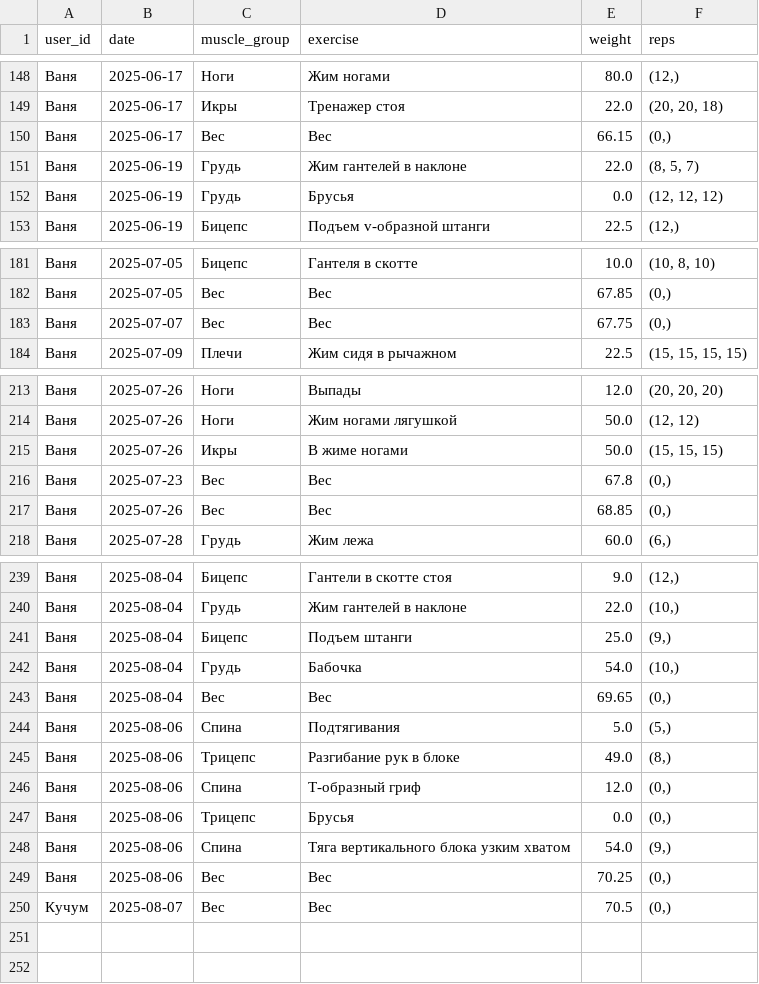
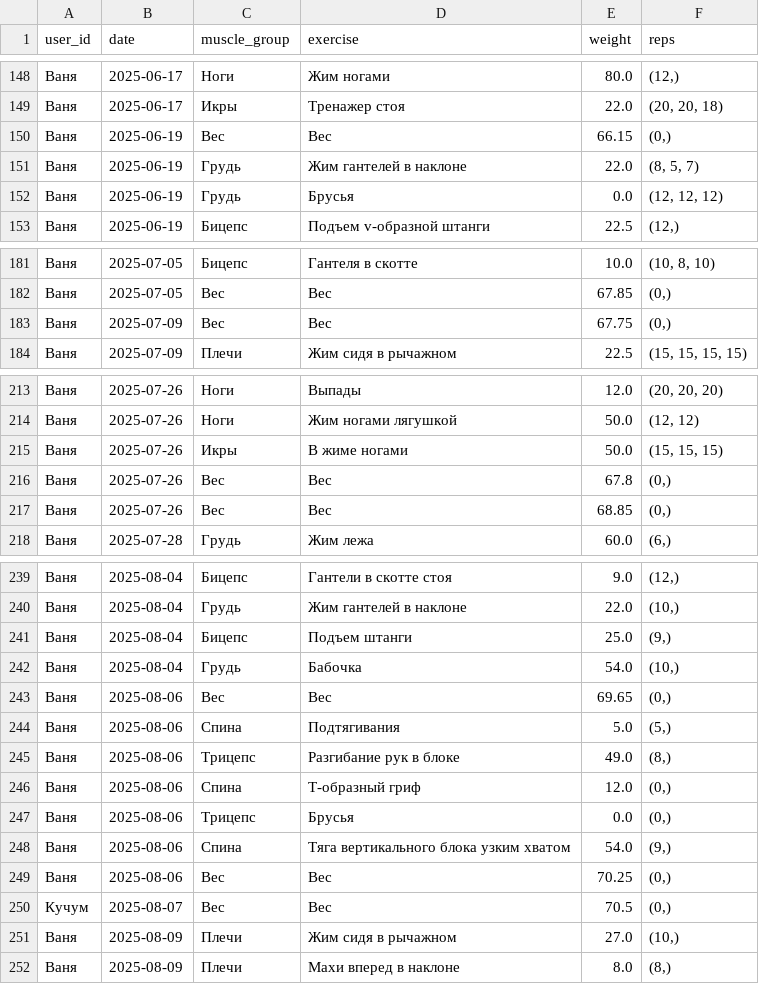
Before and after one commit to v0r0bi0v/gym-statistics, a CSV file: workouts.csv, drawn as a sheet; only a part is shown, gaps mark what is left out.

Commit message:
GYM AUTOCOMMIT 2025-08-09 15:53:40 UTC

```diff
--- a/workouts.csv
+++ b/workouts.csv
@@ -149,3 +149,3 @@ user_id;date;muscle_group;exercise;weight;reps
 Ваня;2025-06-17;Икры;Тренажер стоя;22.0;(20, 20, 18)
-Ваня;2025-06-17;Вес;Вес;66.15;(0,)
+Ваня;2025-06-19;Вес;Вес;66.15;(0,)
 Ваня;2025-06-19;Грудь;Жим гантелей в наклоне;22.0;(8, 5, 7)
@@ -182,3 +182,3 @@ user_id;date;muscle_group;exercise;weight;reps
 Ваня;2025-07-05;Вес;Вес;67.85;(0,)
-Ваня;2025-07-07;Вес;Вес;67.75;(0,)
+Ваня;2025-07-09;Вес;Вес;67.75;(0,)
 Ваня;2025-07-09;Плечи;Жим сидя в рычажном;22.5;(15, 15, 15, 15)
@@ -215,3 +215,3 @@ user_id;date;muscle_group;exercise;weight;reps
 Ваня;2025-07-26;Икры;В жиме ногами;50.0;(15, 15, 15)
-Ваня;2025-07-23;Вес;Вес;67.8;(0,)
+Ваня;2025-07-26;Вес;Вес;67.8;(0,)
 Ваня;2025-07-26;Вес;Вес;68.85;(0,)
@@ -242,3 +242,3 @@ user_id;date;muscle_group;exercise;weight;reps
 Ваня;2025-08-04;Грудь;Бабочка;54.0;(10,)
-Ваня;2025-08-04;Вес;Вес;69.65;(0,)
+Ваня;2025-08-06;Вес;Вес;69.65;(0,)
 Ваня;2025-08-06;Спина;Подтягивания;5.0;(5,)
@@ -250 +250,3 @@ user_id;date;muscle_group;exercise;weight;reps
 Кучум;2025-08-07;Вес;Вес;70.5;(0,)
+Ваня;2025-08-09;Плечи;Жим сидя в рычажном;27.0;(10,)
+Ваня;2025-08-09;Плечи;Махи вперед в наклоне;8.0;(8,)
```
